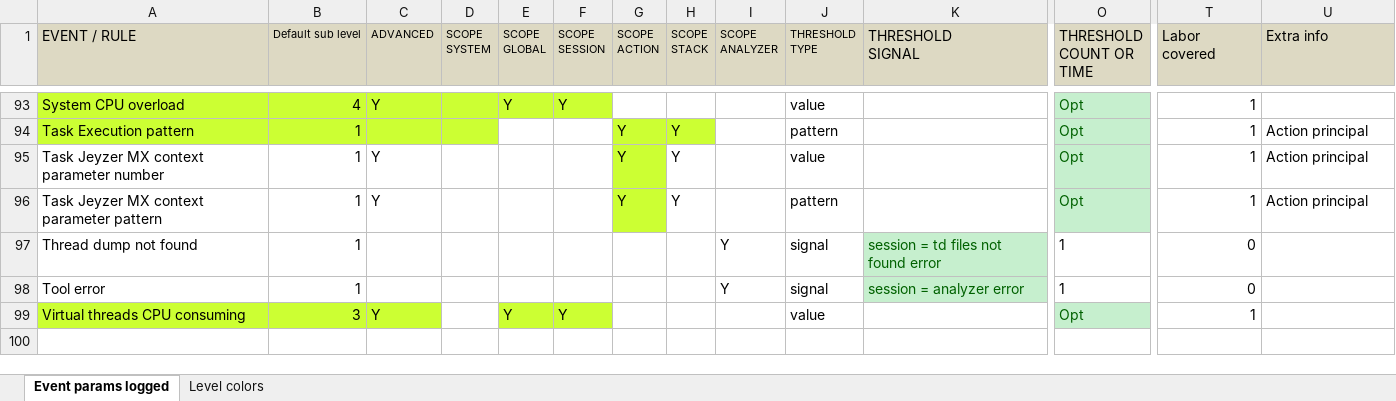
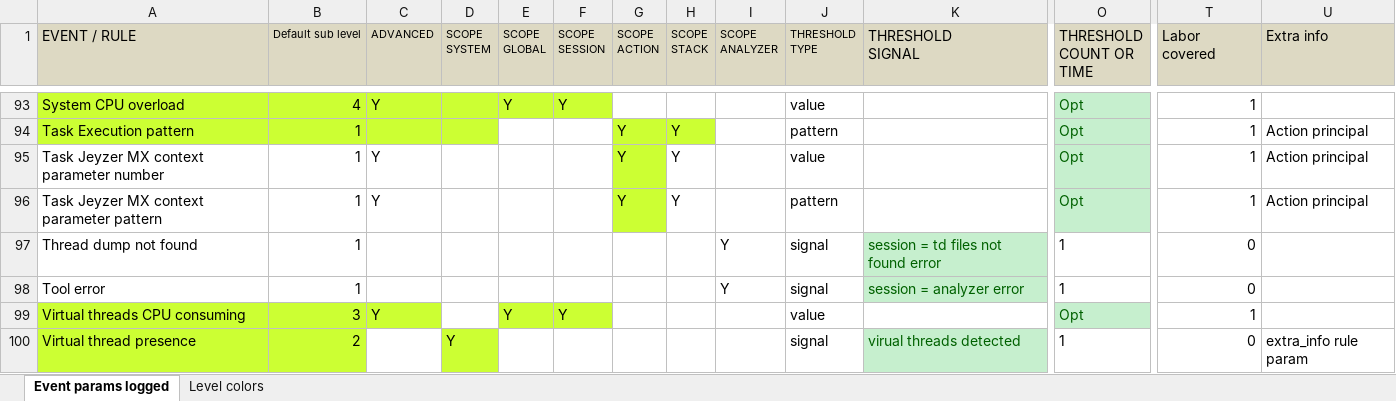
Before and after one commit to jeyzer-community/jeyzer-analyzer, an Excel workbook: analyzer/src/main/doc/monitoring-rules-inventory.xlsx, sheet Event params logged, drawn as a sheet; only a part is shown, gaps mark what is left out; values as stored, in another font and other column widths than the file's, no borders; rows hold the shown columns only; the diff names each change by its address in the sheet, - before the commit and + after, or states it on an @@ line.

Commit message:
JEYZ-81 : Virtual thread presence system rule added and process card one removed

```diff
--- a/analyzer/src/main/doc/monitoring-rules-inventory.xlsx (sheet Event params logged)
+++ b/analyzer/src/main/doc/monitoring-rules-inventory.xlsx (sheet Event params logged)
+row 100: Virtual thread presence | 2 |  | Y |  |  |  |  |  | signal | virual threads detected | 1 | 0 | extra_info rule param
```
Also changed, not shown: 7 other files.
